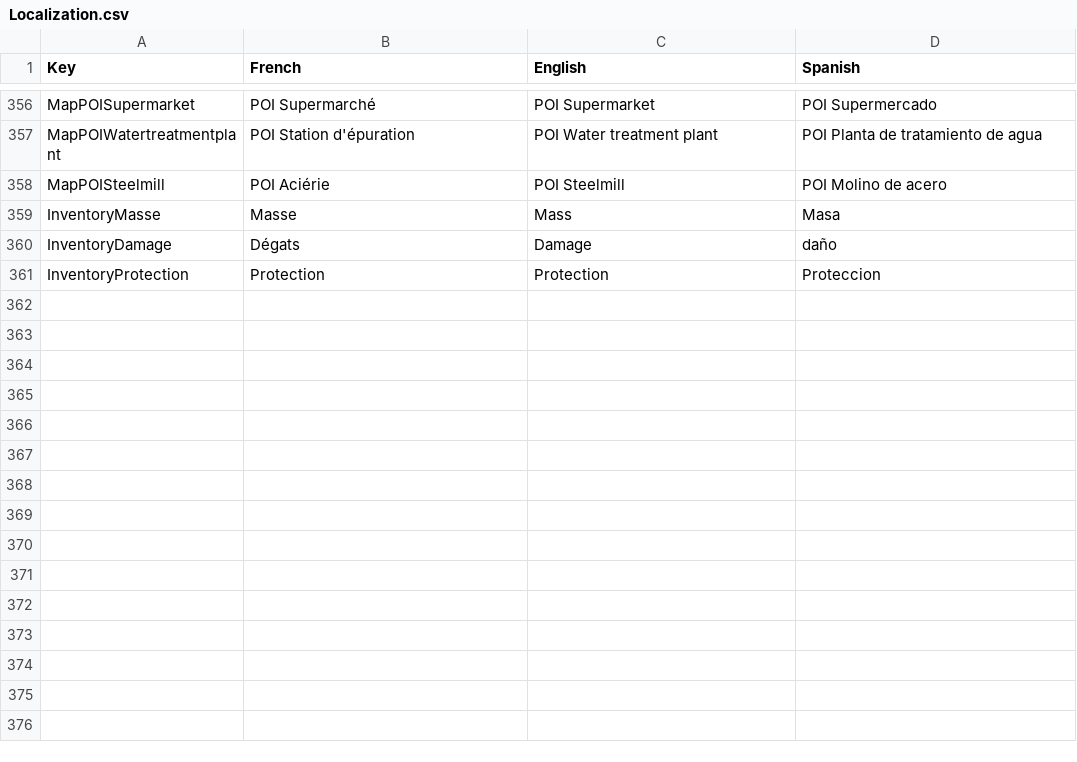
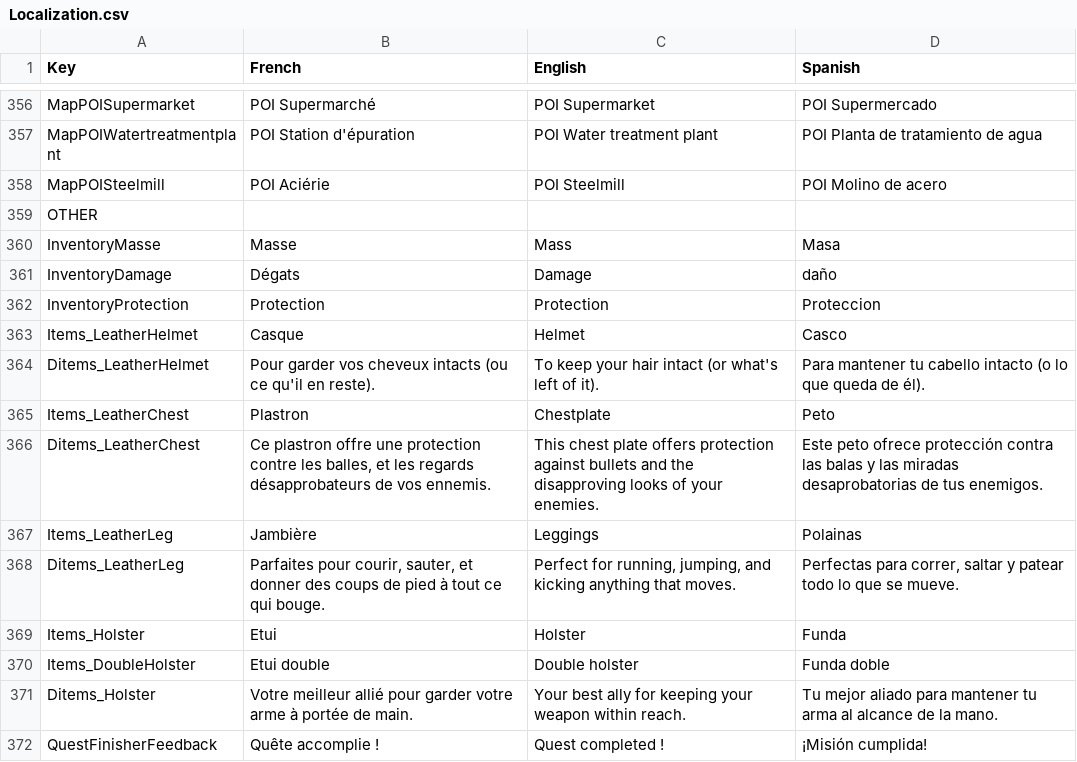
Before and after one commit to JB-Bruce/Raid2024, a CSV file: Assets/Localization.csv, drawn as a sheet; only a part is shown, gaps mark what is left out; the diff names each change by its address in the sheet, - before the commit and + after, or states it on an @@ line.

Commit message:
finished last items

```diff
--- a/Assets/Localization.csv
+++ b/Assets/Localization.csv
+row 359: OTHER
+row 363: Items_LeatherHelmet | Casque | Helmet | Casco
+row 364: Ditems_LeatherHelmet | Pour garder vos cheveux intacts (ou ce qu'il en reste). | To keep your hair intact (or what's left of it). | Para mantener tu cabello intacto (o lo que queda de él).
+row 365: Items_LeatherChest | Plastron | Chestplate | Peto
+row 366: Ditems_LeatherChest | Ce plastron offre une protection contre les balles, et les regards désapprobateurs de vos ennemis. | This chest plate offers protection against bullets and the disapproving looks of your enemies. | Este peto ofrece protección contra las balas y las miradas desaprobatorias de tus enemigos.
+row 367: Items_LeatherLeg | Jambière | Leggings | Polainas
+row 368: Ditems_LeatherLeg | Parfaites pour courir, sauter, et donner des coups de pied à tout ce qui bouge. | Perfect for running, jumping, and kicking anything that moves. | Perfectas para correr, saltar y patear todo lo que se mueve.
+row 369: Items_Holster | Etui | Holster | Funda
+row 370: Items_DoubleHolster | Etui double | Double holster | Funda doble
+row 371: Ditems_Holster | Votre meilleur allié pour garder votre arme à portée de main. | Your best ally for keeping your weapon within reach. | Tu mejor aliado para mantener tu arma al alcance de la mano.
+row 372: QuestFinisherFeedback | Quête accomplie ! | Quest completed ! | ¡Misión cumplida!
```
